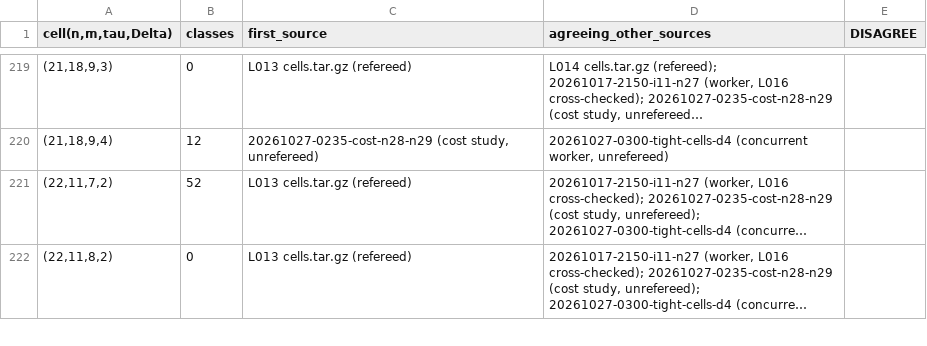
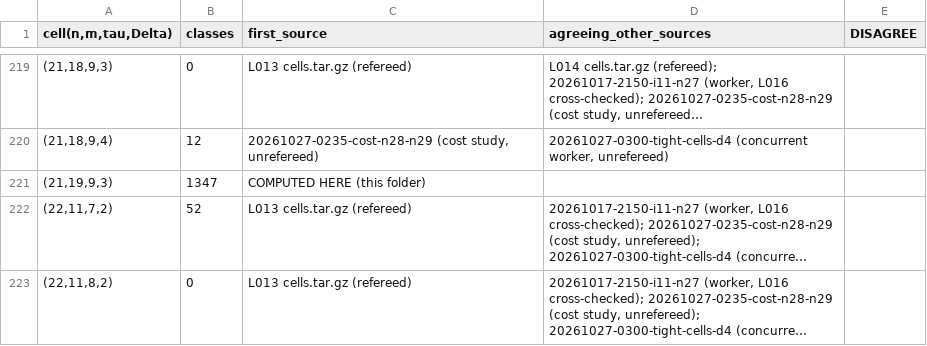
Before and after one commit to hturcotte1/Erdos-757, a TSV file: experiments/20261027-0340-induction-n28-n29-f25/provenance.tsv, drawn as a sheet; only a part is shown, gaps mark what is left out; long unchanged cells end in …; the diff names each change by its address in the sheet, - before the commit and + after, or states it on an @@ line.

```diff
--- a/experiments/20261027-0340-induction-n28-n29-f25/provenance.tsv
+++ b/experiments/20261027-0340-induction-n28-n29-f25/provenance.tsv
+row 221: (21,19,9,3) | 1347 | COMPUTED HERE (this folder)
```
Also changed, not shown: experiments/20261027-0340-induction-n28-n29-f25/progress.tsv, 19 other files.
